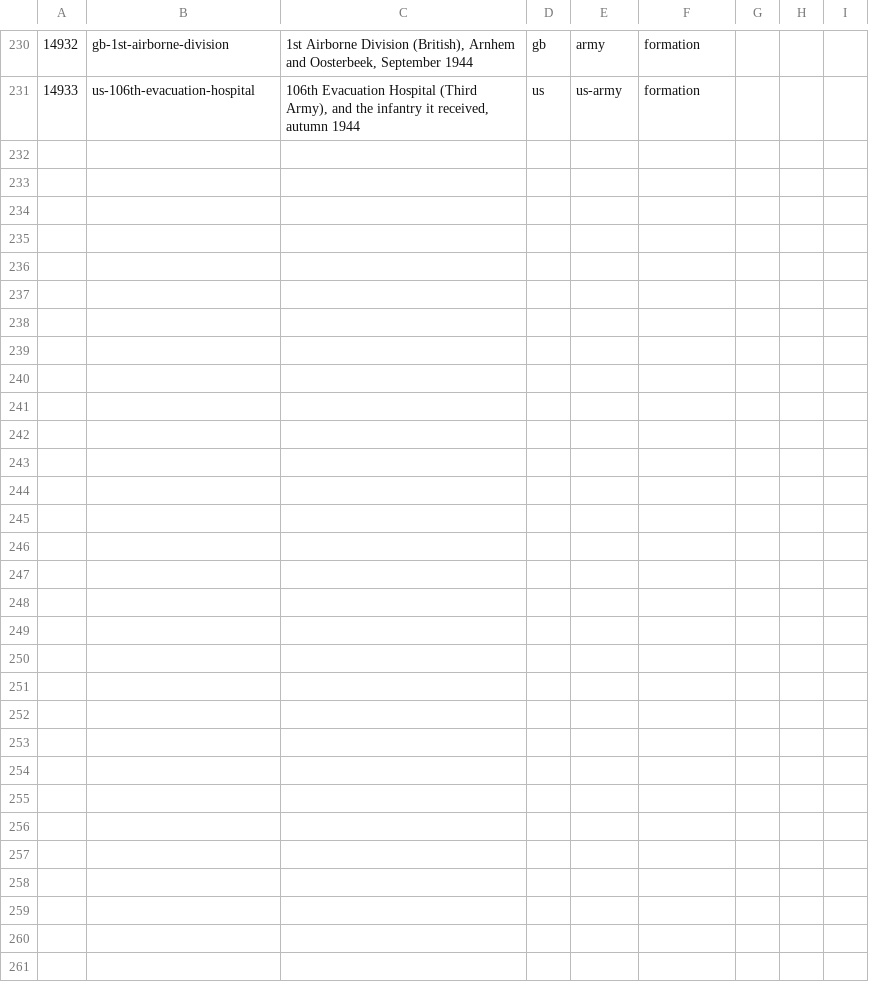
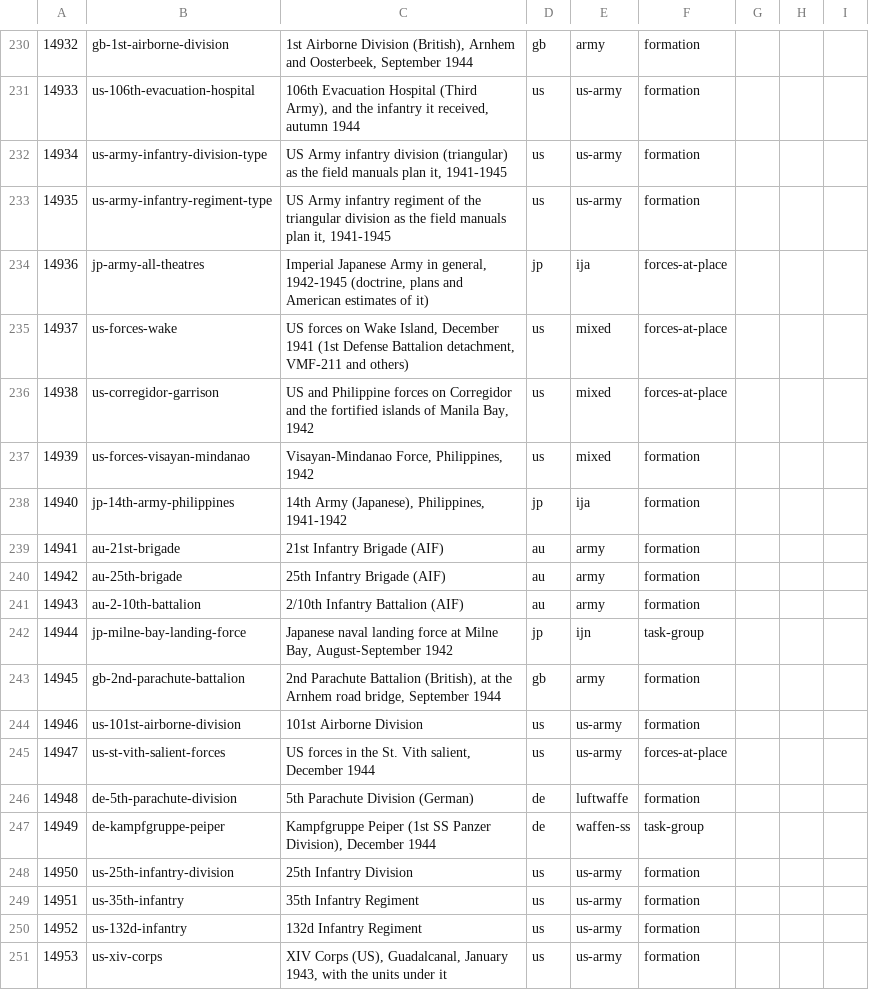
Before and after one commit to amitpeercoder/FlagPlot, a CSV file: data/oob/land_units.csv, drawn as a sheet; only a part is shown, gaps mark what is left out; the diff names each change by its address in the sheet, - before the commit and + after, or states it on an @@ line.

```diff
--- a/data/oob/land_units.csv
+++ b/data/oob/land_units.csv
+row 232: 14934 | us-army-infantry-division-type | US Army infantry division (triangular) as the field manuals plan it, 1941-1945 | us | us-army | formation
+row 233: 14935 | us-army-infantry-regiment-type | US Army infantry regiment of the triangular division as the field manuals plan it, 1941-1945 | us | us-army | formation
+row 234: 14936 | jp-army-all-theatres | Imperial Japanese Army in general, 1942-1945 (doctrine, plans and American estimates of it) | jp | ija | forces-at-place
+row 235: 14937 | us-forces-wake | US forces on Wake Island, December 1941 (1st Defense Battalion detachment, VMF-211 and others) | us | mixed | forces-at-place
+row 236: 14938 | us-corregidor-garrison | US and Philippine forces on Corregidor and the fortified islands of Manila Bay, 1942 | us | mixed | forces-at-place
+row 237: 14939 | us-forces-visayan-mindanao | Visayan-Mindanao Force, Philippines, 1942 | us | mixed | formation
+row 238: 14940 | jp-14th-army-philippines | 14th Army (Japanese), Philippines, 1941-1942 | jp | ija | formation
+row 239: 14941 | au-21st-brigade | 21st Infantry Brigade (AIF) | au | army | formation
+row 240: 14942 | au-25th-brigade | 25th Infantry Brigade (AIF) | au | army | formation
+row 241: 14943 | au-2-10th-battalion | 2/10th Infantry Battalion (AIF) | au | army | formation
+row 242: 14944 | jp-milne-bay-landing-force | Japanese naval landing force at Milne Bay, August-September 1942 | jp | ijn | task-group
+row 243: 14945 | gb-2nd-parachute-battalion | 2nd Parachute Battalion (British), at the Arnhem road bridge, September 1944 | gb | army | formation
+row 244: 14946 | us-101st-airborne-division | 101st Airborne Division | us | us-army | formation
+row 245: 14947 | us-st-vith-salient-forces | US forces in the St. Vith salient, December 1944 | us | us-army | forces-at-place
+row 246: 14948 | de-5th-parachute-division | 5th Parachute Division (German) | de | luftwaffe | formation
+row 247: 14949 | de-kampfgruppe-peiper | Kampfgruppe Peiper (1st SS Panzer Division), December 1944 | de | waffen-ss | task-group
+row 248: 14950 | us-25th-infantry-division | 25th Infantry Division | us | us-army | formation
+row 249: 14951 | us-35th-infantry | 35th Infantry Regiment | us | us-army | formation
+row 250: 14952 | us-132d-infantry | 132d Infantry Regiment | us | us-army | formation
+row 251: 14953 | us-xiv-corps | XIV Corps (US), Guadalcanal, January 1943, with the units under it | us | us-army | formation
```
Also changed, not shown: data/oob/sources.csv, 5 other files.
